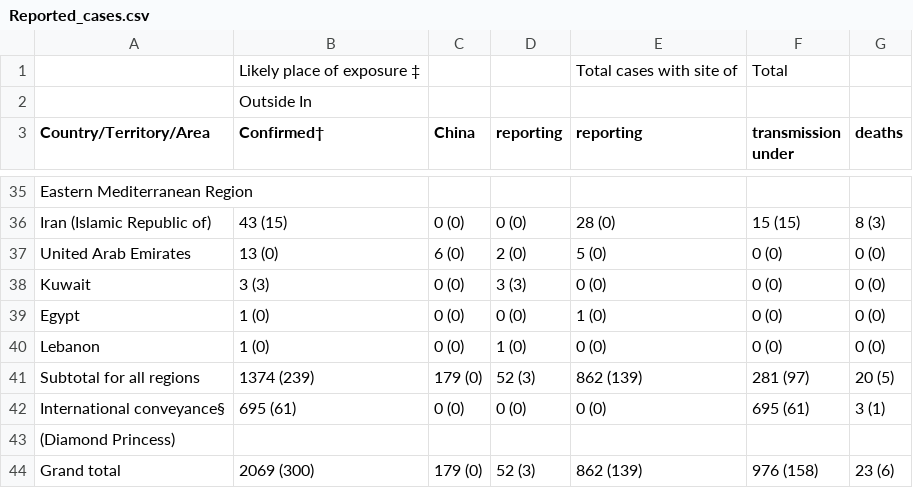
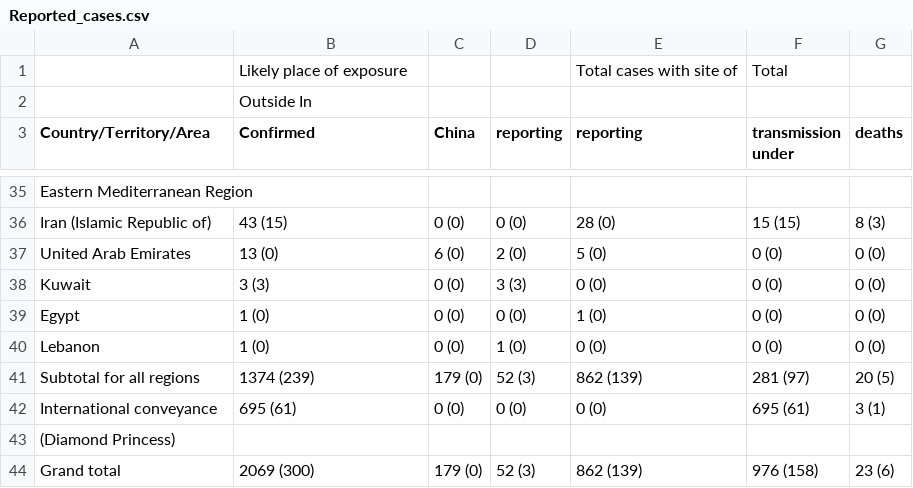
Before and after one commit to sarthak815/covid19data, a CSV file: Reported_cases.csv, drawn as a sheet; only a part is shown, gaps mark what is left out; the diff names each change by its address in the sheet, - before the commit and + after, or states it on an @@ line.

Commit message:
Update Reported_cases.csv

```diff
--- a/Reported_cases.csv
+++ b/Reported_cases.csv
-B1 (Confirmed): Likely place of exposure ‡
+B1 (Confirmed): Likely place of exposure
-B3: Confirmed†
+B3: Confirmed
-A42 (Country/Territory/Area): International conveyance§
+A42 (Country/Territory/Area): International conveyance
```
